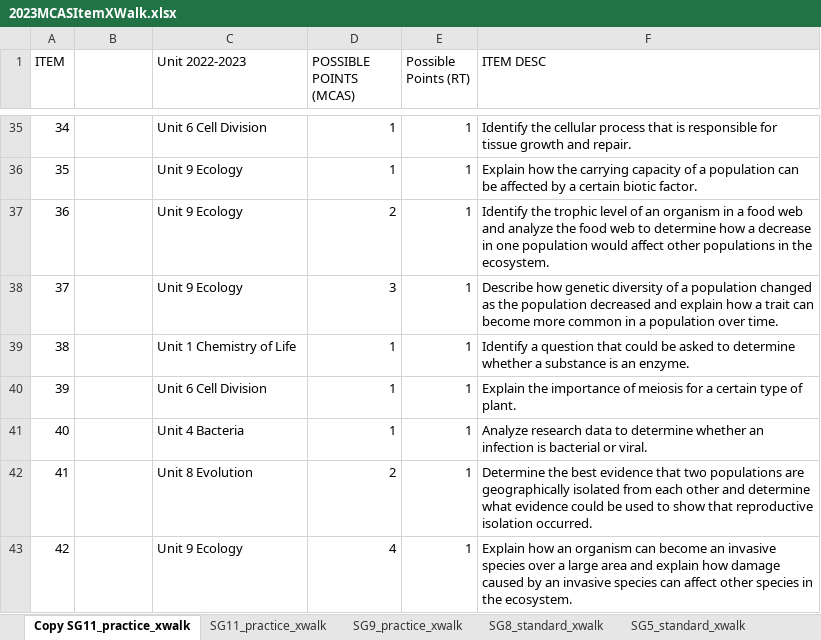
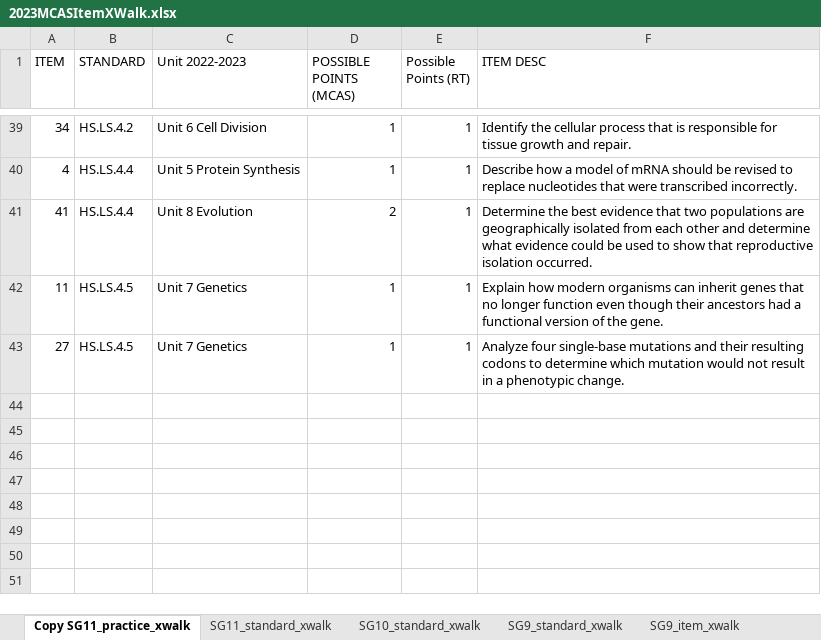
Before and after one commit to TheresaSzczepanski/DACSSIS2024, an Excel workbook: data/2023MCASItemXWalk.xlsx, sheet Copy SG11_practice_xwalk, drawn as a sheet; only a part is shown, gaps mark what is left out; values as stored, in another font and other column widths than the file's, no cell formats; charts and pictures not drawn; removed rows and columns are numbered as before the commit, all else as after; the diff covers the shown part only; the diff names each change by its address in the sheet, - before the commit and + after, or states it on an @@ line.

Commit message:
Updated Dashboard with Physics Crosswalk data frames
ToDo: Create STE Crosswalk data frames

ToDo: all analysis pages

```diff
--- a/data/2023MCASItemXWalk.xlsx (sheet Copy SG11_practice_xwalk)
+++ b/data/2023MCASItemXWalk.xlsx (sheet Copy SG11_practice_xwalk)
-sheet tab: SG11_practice_xwalk
+sheet tab: SG11_standard_xwalk
-sheet tab: SG9_practice_xwalk
+sheet tab: SG10_standard_xwalk
+sheet tab: SG9_standard_xwalk
+sheet tab: SG9_item_xwalk
-B1: (empty)
+B1: STANDARD
-B39 (STANDARD): (empty)
+B39 (STANDARD): HS.LS.4.2
-row 36: 35 |  | Unit 9 Ecology | 1 | 1 | Explain how the carrying capacity of a population can be affected by a certain biotic factor.
-row 37: 36 |  | Unit 9 Ecology | 2 | 1 | Identify the trophic level of an organism in a food web and analyze the food web to determine how a decrease in one population would affect other populations in the ecosystem.
-row 38: 37 |  | Unit 9 Ecology | 3 | 1 | Describe how genetic diversity of a population changed as the population decreased and explain how a trait can become more common in a population over time.
-row 39: 38 |  | Unit 1 Chemistry of Life | 1 | 1 | Identify a question that could be asked to determine whether a substance is an enzyme.
-row 40: 39 |  | Unit 6 Cell Division | 1 | 1 | Explain the importance of meiosis for a certain type of plant.
-row 41: 40 |  | Unit 4 Bacteria | 1 | 1 | Analyze research data to determine whether an infection is bacterial or viral.
+row 40: 4 | HS.LS.4.4 | Unit 5 Protein Synthesis | 1 | 1 | Describe how a model of mRNA should be revised to replace nucleotides that were transcribed incorrectly.
-B41 (STANDARD): (empty)
+B41 (STANDARD): HS.LS.4.4
-row 43: 42 |  | Unit 9 Ecology | 4 | 1 | Explain how an organism can become an invasive species over a large area and explain how damage caused by an invasive species can affect other species in the ecosystem.
+row 42: 11 | HS.LS.4.5 | Unit 7 Genetics | 1 | 1 | Explain how modern organisms can inherit genes that no longer function even though their ancestors had a functional version of the gene.
+row 43: 27 | HS.LS.4.5 | Unit 7 Genetics | 1 | 1 | Analyze four single-base mutations and their resulting codons to determine which mutation would not result in a phenotypic change.
```
Also changed, not shown: 26 added rows, 22 removed rows and 19 edited cells elsewhere in this sheet, sheet SG5_standard_xwalk, sheet SG10_standard_xwalk, sheet SG11_standard_xwalk, sheet SG8_standard_xwalk, sheet EG6_xwalk, other sheet tabs, cell formats, charts or pictures, 3 other files.
